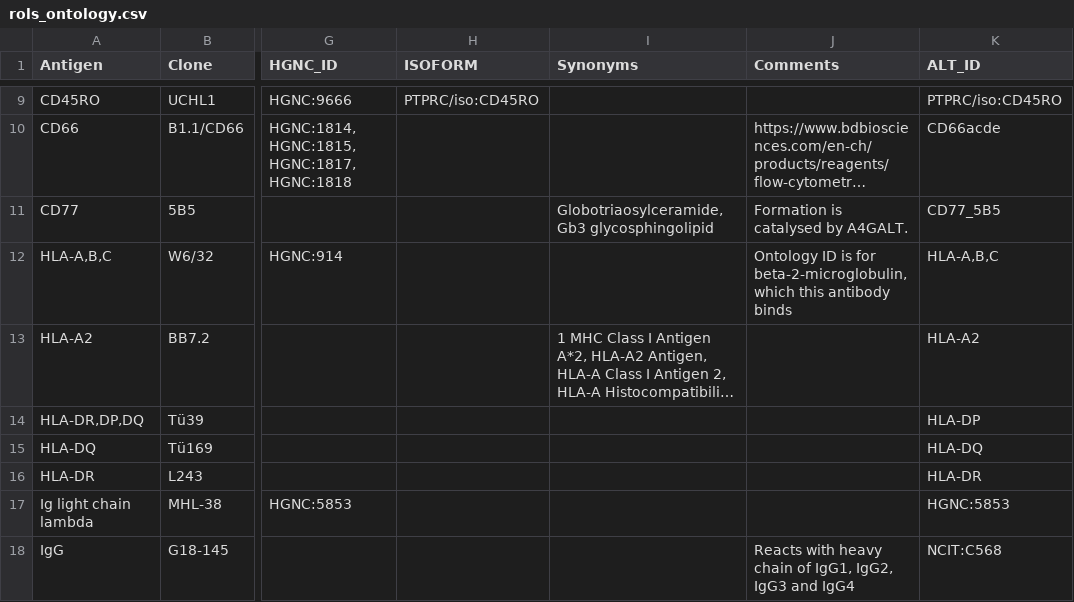
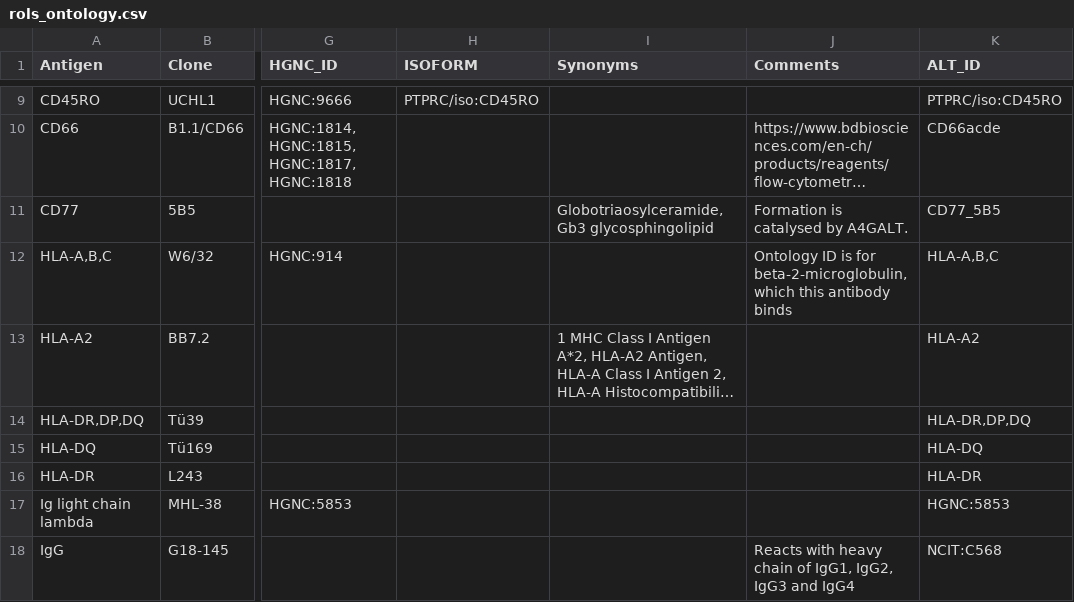
Before and after one commit to HelenLindsay/AbNames, a CSV file: inst/extdata/rols_ontology.csv, drawn as a sheet; only a part is shown, gaps mark what is left out; long unchanged cells end in …; the diff names each change by its address in the sheet, - before the commit and + after, or states it on an @@ line.

Commit message:
regenerated data sets

```diff
--- a/inst/extdata/rols_ontology.csv
+++ b/inst/extdata/rols_ontology.csv
-K14 (ALT_ID): HLA-DP
+K14 (ALT_ID): HLA-DR,DP,DQ
```
Also changed, not shown: 7 other files.
